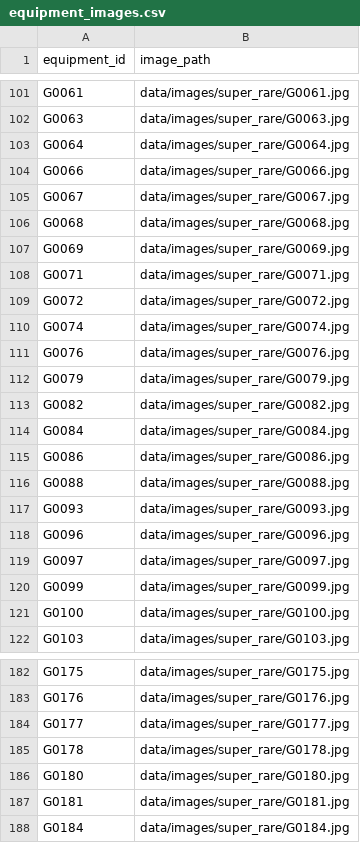
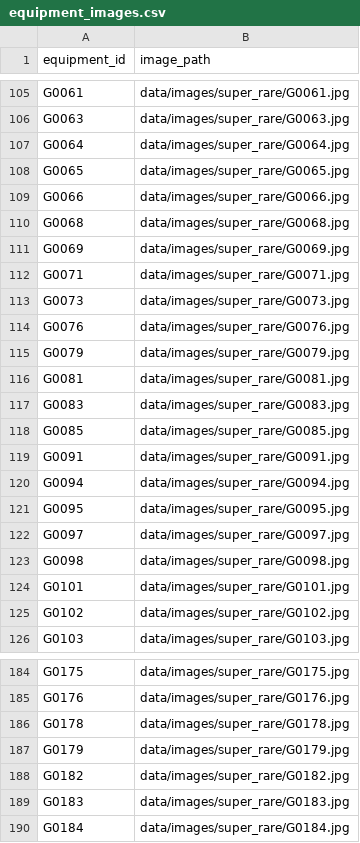
Before and after one commit to luohaoyan/AzurLaneResearchTracker, a CSV file: data/equipment_images.csv, drawn as a sheet; only a part is shown, gaps mark what is left out; the diff covers the shown part only.

```diff
--- a/data/equipment_images.csv
+++ b/data/equipment_images.csv
@@ -103,4 +107,4 @@ G0063,data/images/super_rare/G0063.jpg
 G0064,data/images/super_rare/G0064.jpg
+G0065,data/images/super_rare/G0065.jpg
 G0066,data/images/super_rare/G0066.jpg
-G0067,data/images/super_rare/G0067.jpg
 G0068,data/images/super_rare/G0068.jpg
@@ -108,15 +112,15 @@ G0069,data/images/super_rare/G0069.jpg
 G0071,data/images/super_rare/G0071.jpg
-G0072,data/images/super_rare/G0072.jpg
-G0074,data/images/super_rare/G0074.jpg
+G0073,data/images/super_rare/G0073.jpg
 G0076,data/images/super_rare/G0076.jpg
 G0079,data/images/super_rare/G0079.jpg
-G0082,data/images/super_rare/G0082.jpg
-G0084,data/images/super_rare/G0084.jpg
-G0086,data/images/super_rare/G0086.jpg
-G0088,data/images/super_rare/G0088.jpg
-G0093,data/images/super_rare/G0093.jpg
-G0096,data/images/super_rare/G0096.jpg
+G0081,data/images/super_rare/G0081.jpg
+G0083,data/images/super_rare/G0083.jpg
+G0085,data/images/super_rare/G0085.jpg
+G0091,data/images/super_rare/G0091.jpg
+G0094,data/images/super_rare/G0094.jpg
+G0095,data/images/super_rare/G0095.jpg
 G0097,data/images/super_rare/G0097.jpg
-G0099,data/images/super_rare/G0099.jpg
-G0100,data/images/super_rare/G0100.jpg
+G0098,data/images/super_rare/G0098.jpg
+G0101,data/images/super_rare/G0101.jpg
+G0102,data/images/super_rare/G0102.jpg
 G0103,data/images/super_rare/G0103.jpg
@@ -183,6 +185,6 @@ G0175,data/images/super_rare/G0175.jpg
 G0176,data/images/super_rare/G0176.jpg
-G0177,data/images/super_rare/G0177.jpg
 G0178,data/images/super_rare/G0178.jpg
-G0180,data/images/super_rare/G0180.jpg
-G0181,data/images/super_rare/G0181.jpg
+G0179,data/images/super_rare/G0179.jpg
+G0182,data/images/super_rare/G0182.jpg
+G0183,data/images/super_rare/G0183.jpg
 G0184,data/images/super_rare/G0184.jpg
```
Also changed, not shown: 18 added rows, 20 removed rows and 35 edited cells elsewhere in this file, data/research_phases.csv, 34 other files.
